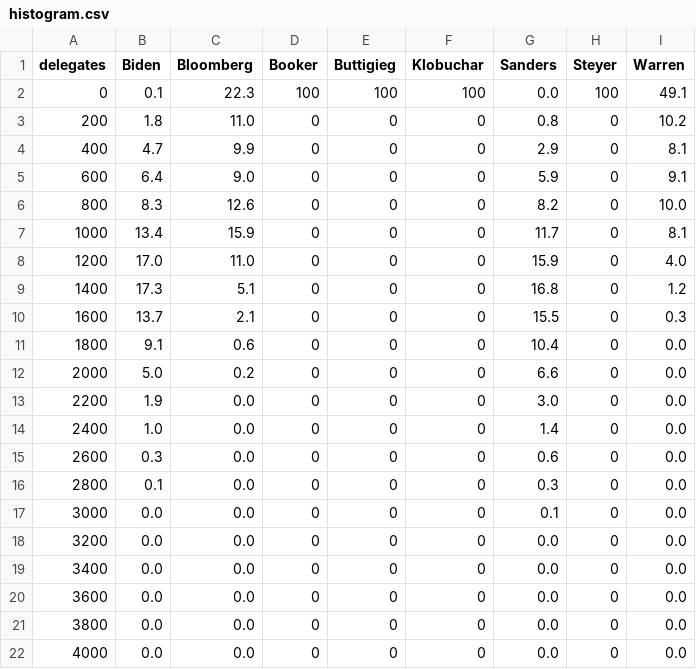
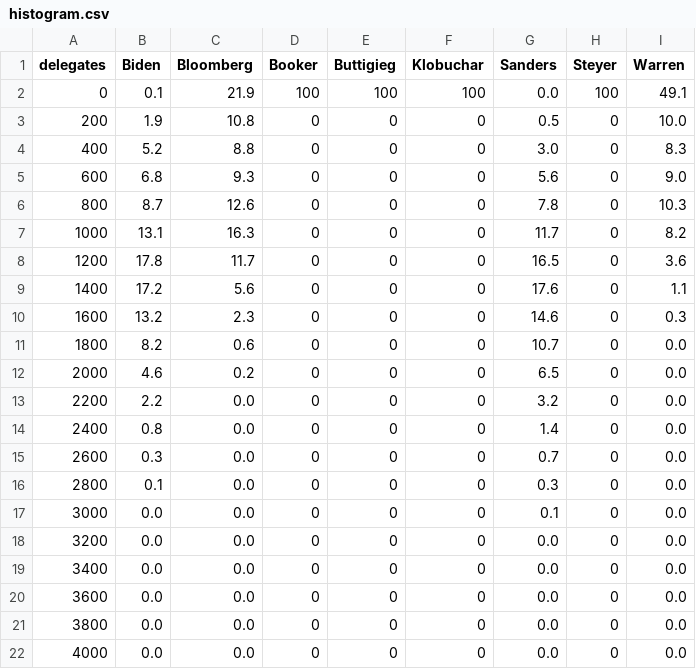
Before and after one commit to ben2vec/jhkforecasts, a CSV file: democratic_primary/histogram.csv, drawn as a sheet.

```diff
--- a/democratic_primary/histogram.csv
+++ b/democratic_primary/histogram.csv
@@ -1,16 +1,16 @@
 delegates,Biden,Bloomberg,Booker,Buttigieg,Klobuchar,Sanders,Steyer,Warren
-0,0.1,22.3,100,100,100,0.0,100,49.1
-200,1.8,11.0,0,0,0,0.8,0,10.2
-400,4.7,9.9,0,0,0,2.9,0,8.1
-600,6.4,9.0,0,0,0,5.9,0,9.1
-800,8.3,12.6,0,0,0,8.2,0,10.0
-1000,13.4,15.9,0,0,0,11.7,0,8.1
-1200,17.0,11.0,0,0,0,15.9,0,4.0
-1400,17.3,5.1,0,0,0,16.8,0,1.2
-1600,13.7,2.1,0,0,0,15.5,0,0.3
-1800,9.1,0.6,0,0,0,10.4,0,0.0
-2000,5.0,0.2,0,0,0,6.6,0,0.0
-2200,1.9,0.0,0,0,0,3.0,0,0.0
-2400,1.0,0.0,0,0,0,1.4,0,0.0
-2600,0.3,0.0,0,0,0,0.6,0,0.0
+0,0.1,21.9,100,100,100,0.0,100,49.1
+200,1.9,10.8,0,0,0,0.5,0,10.0
+400,5.2,8.8,0,0,0,3.0,0,8.3
+600,6.8,9.3,0,0,0,5.6,0,9.0
+800,8.7,12.6,0,0,0,7.8,0,10.3
+1000,13.1,16.3,0,0,0,11.7,0,8.2
+1200,17.8,11.7,0,0,0,16.5,0,3.6
+1400,17.2,5.6,0,0,0,17.6,0,1.1
+1600,13.2,2.3,0,0,0,14.6,0,0.3
+1800,8.2,0.6,0,0,0,10.7,0,0.0
+2000,4.6,0.2,0,0,0,6.5,0,0.0
+2200,2.2,0.0,0,0,0,3.2,0,0.0
+2400,0.8,0.0,0,0,0,1.4,0,0.0
+2600,0.3,0.0,0,0,0,0.7,0,0.0
 2800,0.1,0.0,0,0,0,0.3,0,0.0
```
Also changed, not shown: democratic_primary/manip.csv, democratic_primary/topline.csv, 4 other files.
